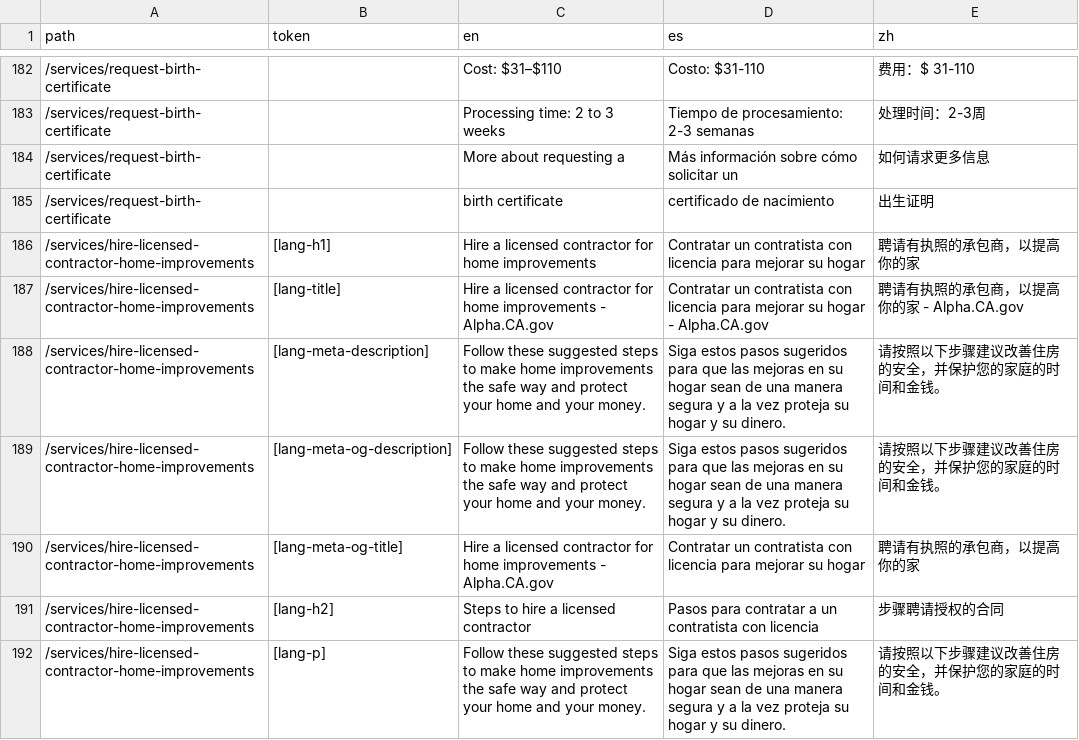
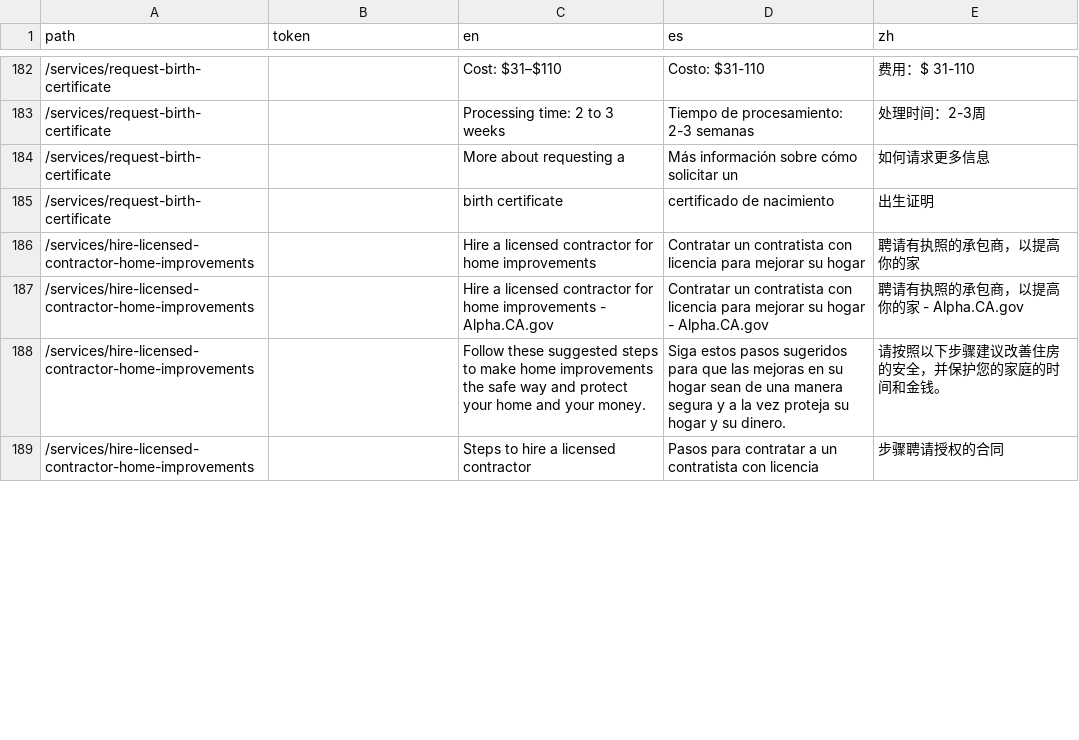
Before and after one commit to cagov/Alpha, a CSV file: src/lang-global.csv, drawn as a sheet; only a part is shown, gaps mark what is left out; the diff covers the shown part only.

Commit message:
licenced contractor fixed

```diff
--- a/src/lang-global.csv
+++ b/src/lang-global.csv
@@ -185,8 +185,5 @@ path,token,en,es,zh
 /services/request-birth-certificate,,birth certificate,certificado de nacimiento,出生证明
-/services/hire-licensed-contractor-home-improvements,[lang-h1],Hire a licensed contractor for home improvements,Contratar un contratista con licencia para mejorar su hogar,聘请有执照的承包商，以提高你的家
-/services/hire-licensed-contractor-home-improvements,[lang-title],Hire a licensed contractor for home improvements - Alpha.CA.gov,Contratar un contratista con licencia para mejorar su hogar - Alpha.CA.gov,聘请有执照的承包商，以提高你的家 -  Alpha.CA.gov
-/services/hire-licensed-contractor-home-improvements,[lang-meta-description],Follow these suggested steps to make home improvements the safe way and protect your home and your money.,Siga estos pasos sugeridos para que las mejoras en su hogar sean de una manera segura y a la vez proteja su hogar y su dinero.,请按照以下步骤建议改善住房的安全，并保护您的家庭的时间和金钱。
-/services/hire-licensed-contractor-home-improvements,[lang-meta-og-description],Follow these suggested steps to make home improvements the safe way and protect your home and your money.,Siga estos pasos sugeridos para que las mejoras en su hogar sean de una manera segura y a la vez proteja su hogar y su dinero.,请按照以下步骤建议改善住房的安全，并保护您的家庭的时间和金钱。
-/services/hire-licensed-contractor-home-improvements,[lang-meta-og-title],Hire a licensed contractor for home improvements - Alpha.CA.gov,Contratar un contratista con licencia para mejorar su hogar,聘请有执照的承包商，以提高你的家
-/services/hire-licensed-contractor-home-improvements,[lang-h2],Steps to hire a licensed contractor,Pasos para contratar a un contratista con licencia,步骤聘请授权的合同
-/services/hire-licensed-contractor-home-improvements,[lang-p],Follow these suggested steps to make home improvements the safe way and protect your home and your money.,Siga estos pasos sugeridos para que las mejoras en su hogar sean de una manera segura y a la vez proteja su hogar y su dinero.,请按照以下步骤建议改善住房的安全，并保护您的家庭的时间和金钱。
+/services/hire-licensed-contractor-home-improvements,,Hire a licensed contractor for home improvements,Contratar un contratista con licencia para mejorar su hogar,聘请有执照的承包商，以提高你的家
+/services/hire-licensed-contractor-home-improvements,,Hire a licensed contractor for home improvements - Alpha.CA.gov,Contratar un contratista con licencia para mejorar su hogar - Alpha.CA.gov,聘请有执照的承包商，以提高你的家 -  Alpha.CA.gov
+/services/hire-licensed-contractor-home-improvements,,Follow these suggested steps to make home improvements the safe way and protect your home and your money.,Siga estos pasos sugeridos para que las mejoras en su hogar sean de una manera segura y a la vez proteja su hogar y su dinero.,请按照以下步骤建议改善住房的安全，并保护您的家庭的时间和金钱。
+/services/hire-licensed-contractor-home-improvements,,Steps to hire a licensed contractor,Pasos para contratar a un contratista con licencia,步骤聘请授权的合同
```
Also changed, not shown: 42 edited cells elsewhere in this file, 1 other file.
